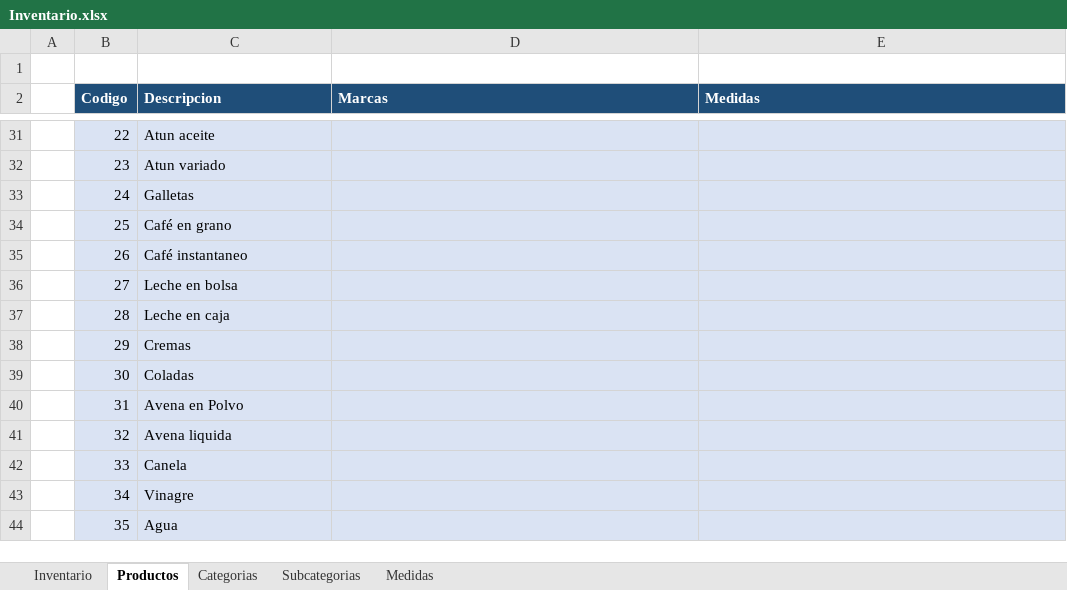
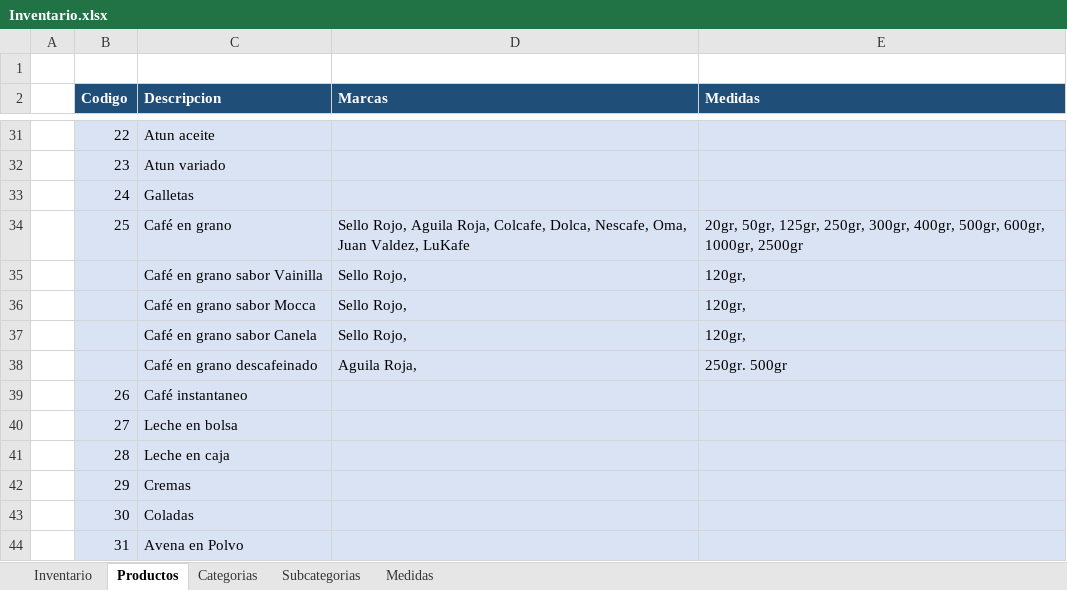
Before and after one commit to cetusorgananizacional/Dismel, an Excel workbook: Inventario.xlsx, sheet Productos, drawn as a sheet; only a part is shown, gaps mark what is left out; the shorter side is filled out with more unchanged rows; values as stored, in another font and other column widths than the file's, no borders; the diff names each change by its address in the sheet, - before the commit and + after, or states it on an @@ line.

Commit message:
Update Inventario.xlsx

```diff
--- a/Inventario.xlsx (sheet Productos)
+++ b/Inventario.xlsx (sheet Productos)
-D34 (Marcas): (empty)
+D34 (Marcas): Sello Rojo, Aguila Roja, Colcafe, Dolca, Nescafe, Oma, Juan Valdez, LuKafe
-E34 (Medidas): (empty)
+E34 (Medidas): 20gr, 50gr, 125gr, 250gr, 300gr, 400gr, 500gr, 600gr, 1000gr, 2500gr
+row 35:  |  | Café en grano sabor Vainilla | Sello Rojo, | 120gr,
+row 36:  |  | Café en grano sabor Mocca | Sello Rojo, | 120gr,
+row 37:  |  | Café en grano sabor Canela | Sello Rojo, | 120gr,
+row 38:  |  | Café en grano descafeinado | Aguila Roja, | 250gr. 500gr
```
